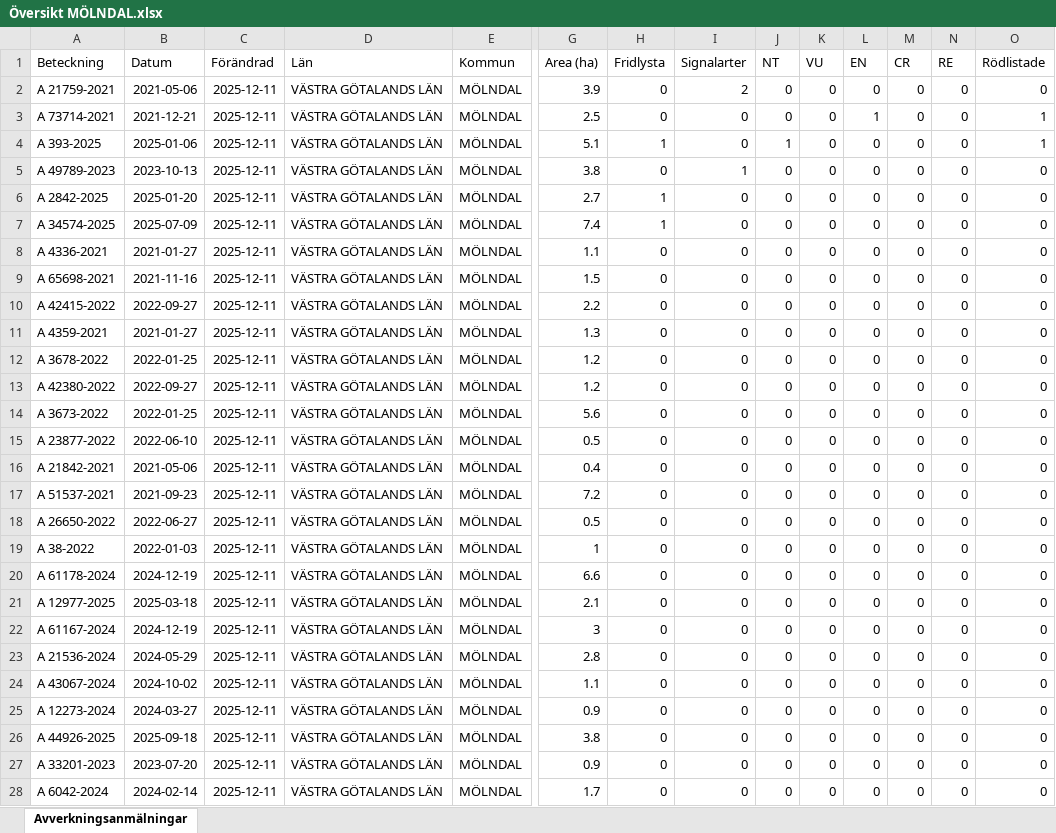
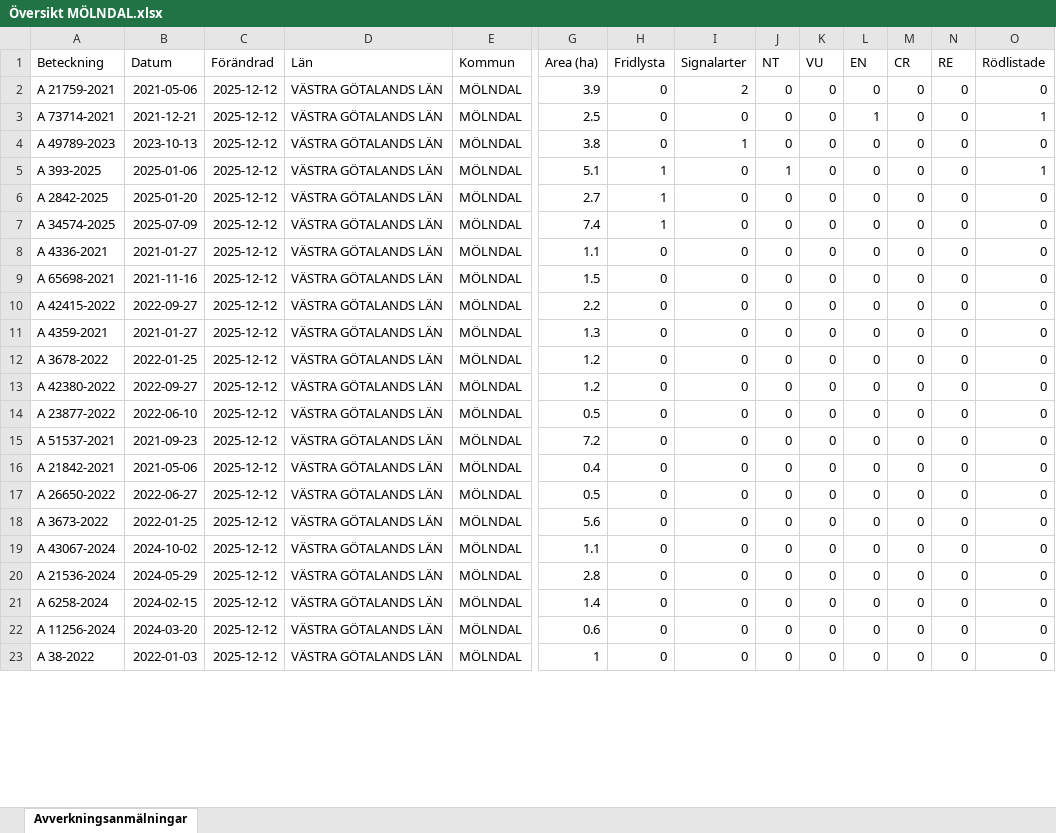
Before and after one commit to klasma/Logging_1481, an Excel workbook: Översikt MÖLNDAL.xlsx, sheet Avverkningsanmälningar, drawn as a sheet; only a part is shown, gaps mark what is left out; values as stored, in another font and other column widths than the file's, no borders; removed rows and columns are numbered as before the commit, all else as after; rows hold the shown columns only; the diff covers the shown part only; the diff names each change by its address in the sheet, - before the commit and + after, or states it on an @@ line.

```diff
--- a/Översikt MÖLNDAL.xlsx (sheet Avverkningsanmälningar)
+++ b/Översikt MÖLNDAL.xlsx (sheet Avverkningsanmälningar)
-C2:C3 (Förändrad): 2025-12-11
+C2:C3 (Förändrad): 2025-12-12
+row 4: A 49789-2023 | 2023-10-13 | 2025-12-12 | VÄSTRA GÖTALANDS LÄN | MÖLNDAL | 3.8 | 0 | 1 | 0 | 0 | 0 | 0 | 0 | 0
-C5 (Förändrad): 2025-12-11
+C5 (Förändrad): 2025-12-12
-row 5: A 49789-2023 | 2023-10-13 | 2025-12-11 | VÄSTRA GÖTALANDS LÄN | MÖLNDAL | 3.8 | 0 | 1 | 0 | 0 | 0 | 0 | 0 | 0
-C6:C13 (Förändrad): 2025-12-11
+C6:C13 (Förändrad): 2025-12-12
-row 14: A 3673-2022 | 2022-01-25 | 2025-12-11 | VÄSTRA GÖTALANDS LÄN | MÖLNDAL | 5.6 | 0 | 0 | 0 | 0 | 0 | 0 | 0 | 0
-C14 (Förändrad): 2025-12-11
+C14 (Förändrad): 2025-12-12
+row 15: A 51537-2021 | 2021-09-23 | 2025-12-12 | VÄSTRA GÖTALANDS LÄN | MÖLNDAL | 7.2 | 0 | 0 | 0 | 0 | 0 | 0 | 0 | 0
-C16 (Förändrad): 2025-12-11
+C16 (Förändrad): 2025-12-12
-row 17: A 51537-2021 | 2021-09-23 | 2025-12-11 | VÄSTRA GÖTALANDS LÄN | MÖLNDAL | 7.2 | 0 | 0 | 0 | 0 | 0 | 0 | 0 | 0
-C17:C19 (Förändrad): 2025-12-11
+C17:C19 (Förändrad): 2025-12-12
-A18 (Beteckning): A 38-2022
+A18 (Beteckning): A 3673-2022
-B18 (Datum): 2022-01-03
+B18 (Datum): 2022-01-25
-G18 (Area (ha)): 1
+G18 (Area (ha)): 5.6
-A19 (Beteckning): A 61178-2024
+A19 (Beteckning): A 43067-2024
-B19 (Datum): 2024-12-19
+B19 (Datum): 2024-10-02
-G19 (Area (ha)): 6.6
+G19 (Area (ha)): 1.1
-row 21: A 12977-2025 | 2025-03-18 | 2025-12-11 | VÄSTRA GÖTALANDS LÄN | MÖLNDAL | 2.1 | 0 | 0 | 0 | 0 | 0 | 0 | 0 | 0
-row 22: A 61167-2024 | 2024-12-19 | 2025-12-11 | VÄSTRA GÖTALANDS LÄN | MÖLNDAL | 3 | 0 | 0 | 0 | 0 | 0 | 0 | 0 | 0
-C20:C22 (Förändrad): 2025-12-11
+C20:C22 (Förändrad): 2025-12-12
-A21 (Beteckning): A 43067-2024
+A21 (Beteckning): A 6258-2024
-B21 (Datum): 2024-10-02
+B21 (Datum): 2024-02-15
-G21 (Area (ha)): 1.1
+G21 (Area (ha)): 1.4
-A22 (Beteckning): A 12273-2024
+A22 (Beteckning): A 11256-2024
-B22 (Datum): 2024-03-27
+B22 (Datum): 2024-03-20
-G22 (Area (ha)): 0.9
+G22 (Area (ha)): 0.6
-row 26: A 44926-2025 | 2025-09-18 | 2025-12-11 | VÄSTRA GÖTALANDS LÄN | MÖLNDAL | 3.8 | 0 | 0 | 0 | 0 | 0 | 0 | 0 | 0
-A23 (Beteckning): A 33201-2023
+A23 (Beteckning): A 38-2022
-B23 (Datum): 2023-07-20
+B23 (Datum): 2022-01-03
-C23 (Förändrad): 2025-12-11
+C23 (Förändrad): 2025-12-12
-G23 (Area (ha)): 0.9
+G23 (Area (ha)): 1
-row 28: A 6042-2024 | 2024-02-14 | 2025-12-11 | VÄSTRA GÖTALANDS LÄN | MÖLNDAL | 1.7 | 0 | 0 | 0 | 0 | 0 | 0 | 0 | 0
```
Also changed, not shown: 5 added rows and 70 edited cells elsewhere in this sheet, artfynd/A 21759-2021 artfynd.xlsx, artfynd/A 2842-2025 artfynd.xlsx, 31 other files.
